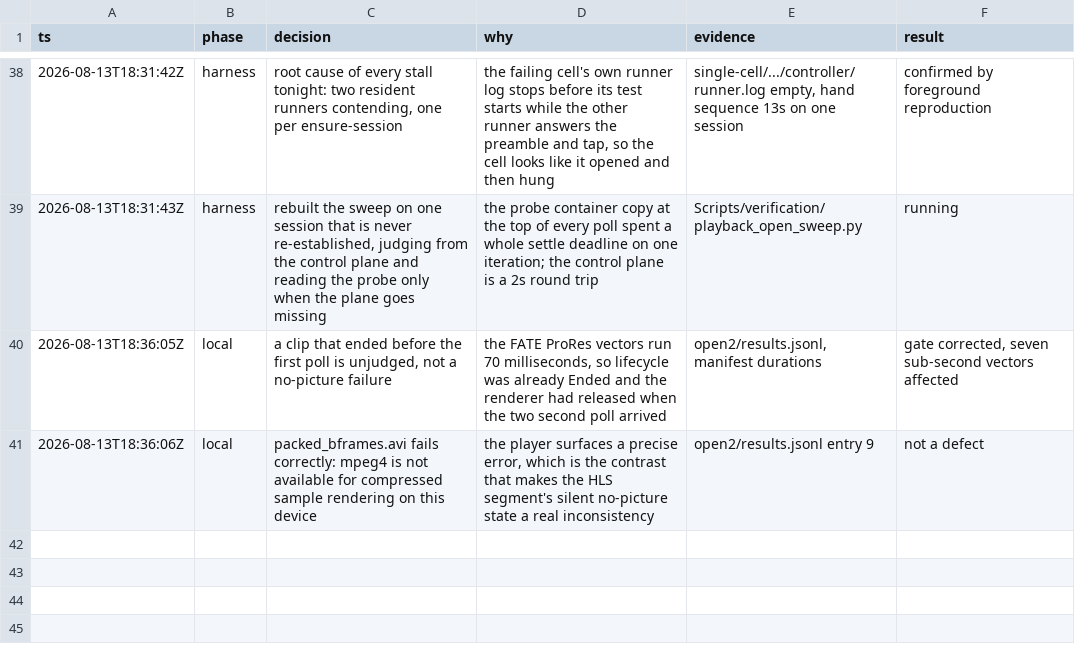
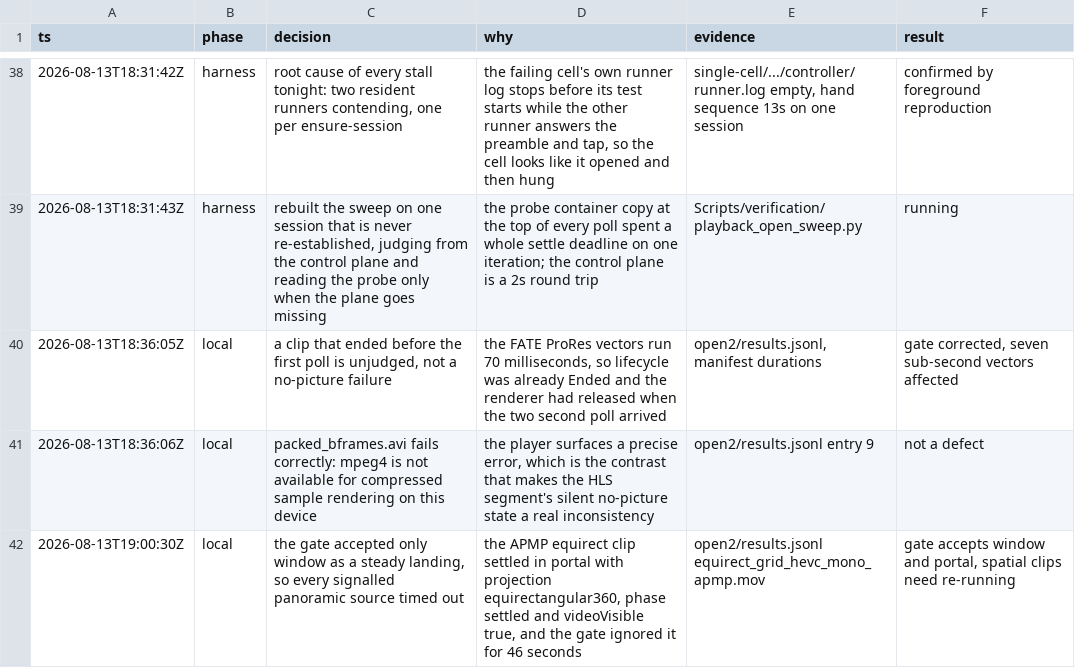
Before and after one commit to 1873663116/Enchron, a TSV file: .audit/final-regression-20260814.tsv, drawn as a sheet; only a part is shown, gaps mark what is left out.

```diff
--- a/.audit/final-regression-20260814.tsv
+++ b/.audit/final-regression-20260814.tsv
@@ -41 +41,2 @@ ts	phase	decision	why	evidence	result
 2026-08-13T18:36:06Z	local	packed_bframes.avi fails correctly: mpeg4 is not available for compressed sample rendering on this device	the player surfaces a precise error, which is the contrast that makes the HLS segment's silent no-picture state a real inconsistency	open2/results.jsonl entry 9	not a defect
+2026-08-13T19:00:30Z	local	the gate accepted only window as a steady landing, so every signalled panoramic source timed out	the APMP equirect clip settled in portal with projection equirectangular360, phase settled and videoVisible true, and the gate ignored it for 46 seconds	open2/results.jsonl equirect_grid_hevc_mono_apmp.mov	gate accepts window and portal, spatial clips need re-running
```
Also changed, not shown: 1 other file.
